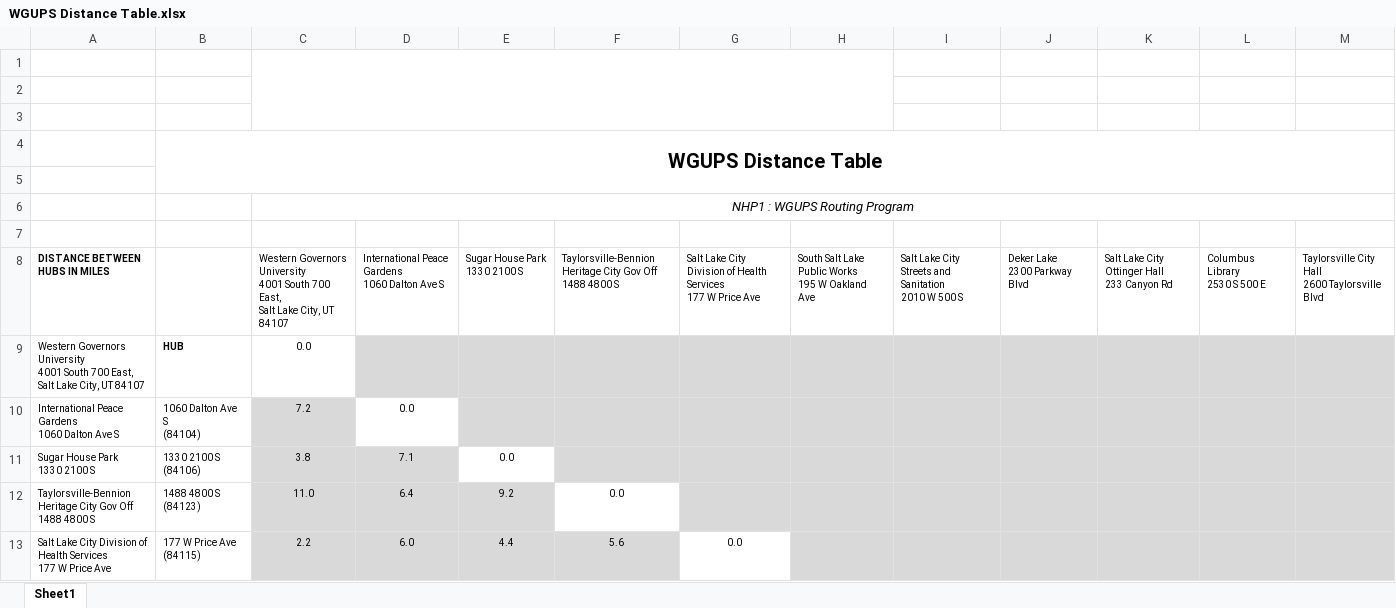
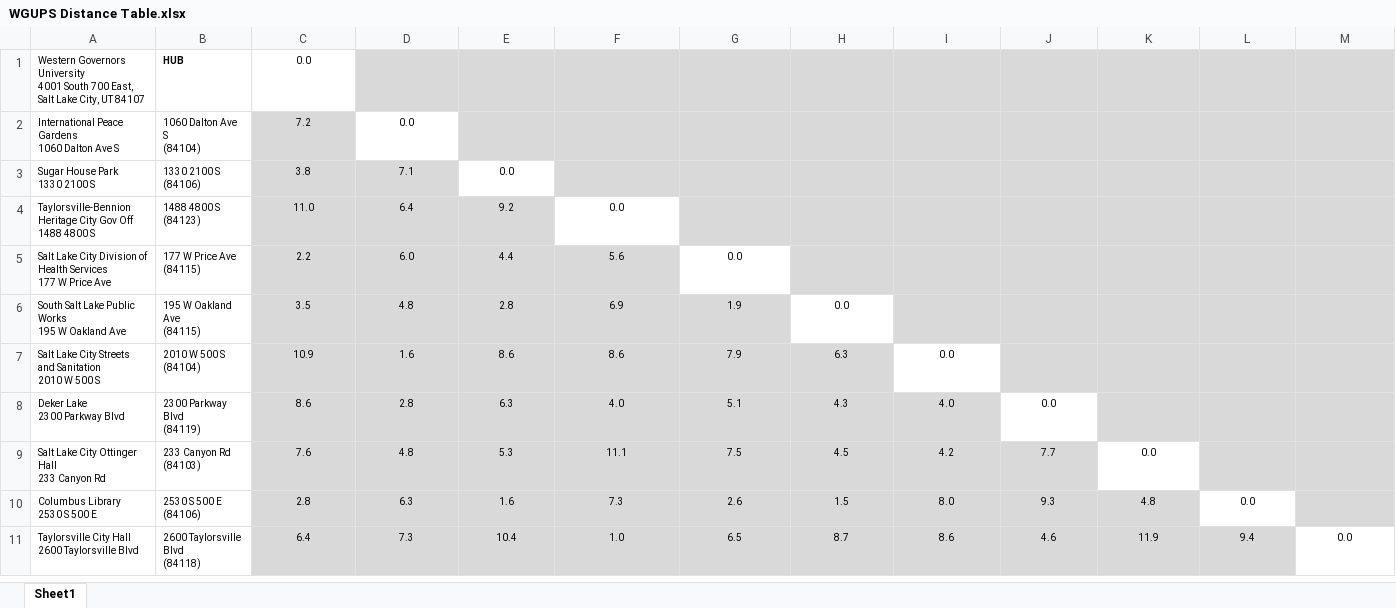
Before and after one commit to JacobiClark/Package-Delivery-System, an Excel workbook: assets/rawAssets/WGUPS Distance Table.xlsx, sheet Sheet1, drawn as a sheet; only a part is shown; the shorter side is filled out with more unchanged rows; values as stored, in another font and other column widths than the file's, no borders; charts and pictures not drawn; rows hold the shown columns only; ↵ is a line break in a cell; the diff names each change by its address in the sheet, - before the commit and + after, or states it on an @@ line.

```diff
--- a/assets/rawAssets/WGUPS Distance Table.xlsx (sheet Sheet1)
+++ b/assets/rawAssets/WGUPS Distance Table.xlsx (sheet Sheet1)
-row 1: (empty)
-row 2: (empty)
-row 3: (empty)
-row 4:  | WGUPS Distance Table
-row 5: (empty)
-row 6:  |  | NHP1 : WGUPS Routing Program
-row 7: (empty)
-row 8: DISTANCE BETWEEN HUBS IN MILES |  | Western Governors University ↵ 4001 South 700 East, ↵ Salt Lake City, UT 84107 | International Peace Gardens ↵ 1060 Dalton Ave S | Sugar House Park ↵ 1330 2100 S | Taylorsville-Bennion Heritage City Gov Off ↵ 1488 4800 S | Salt Lake City Division of Health Services ↵ 177 W Price Ave | South Salt Lake Public Works ↵ 195 W Oakland Ave | Salt Lake City Streets and Sanitation ↵ 2010 W 500 S | Deker Lake ↵ 2300 Parkway Blvd | Salt Lake City Ottinger Hall ↵ 233 Canyon Rd | Columbus Library ↵ 2530 S 500 E | Taylorsville City Hall ↵ 2600 Taylorsville Blvd
```
Also changed, not shown: charts or pictures, 5 other files.
